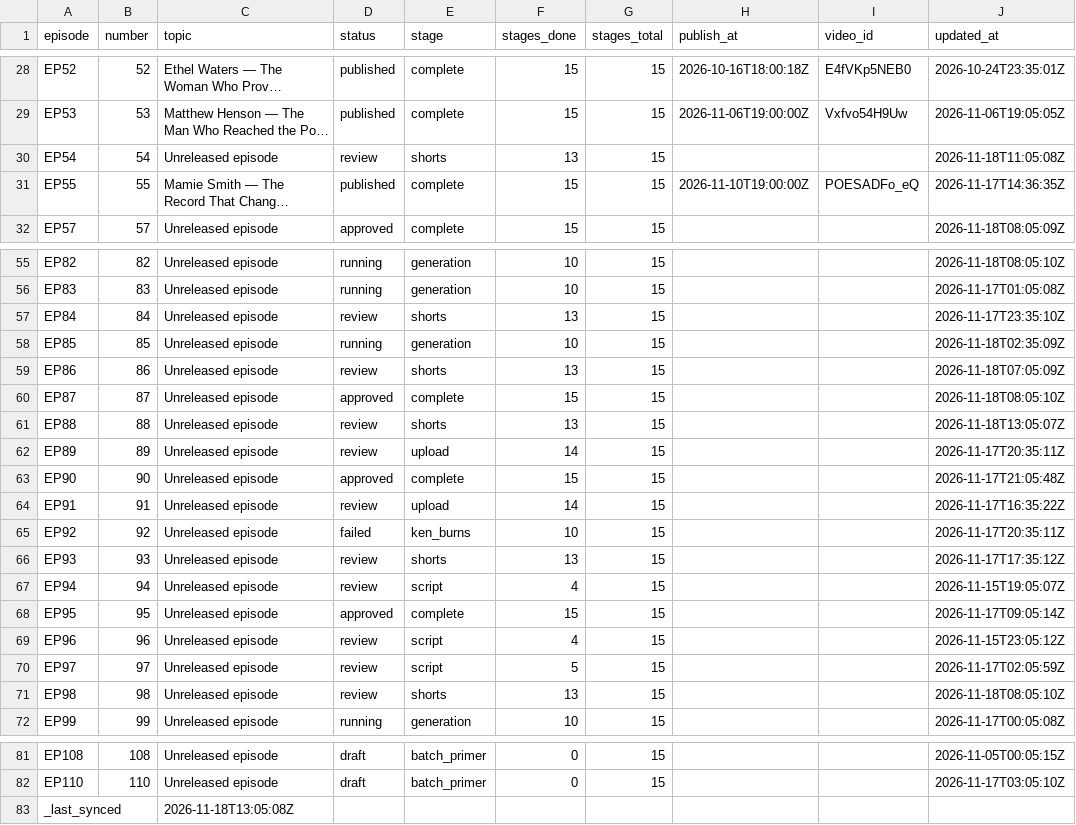
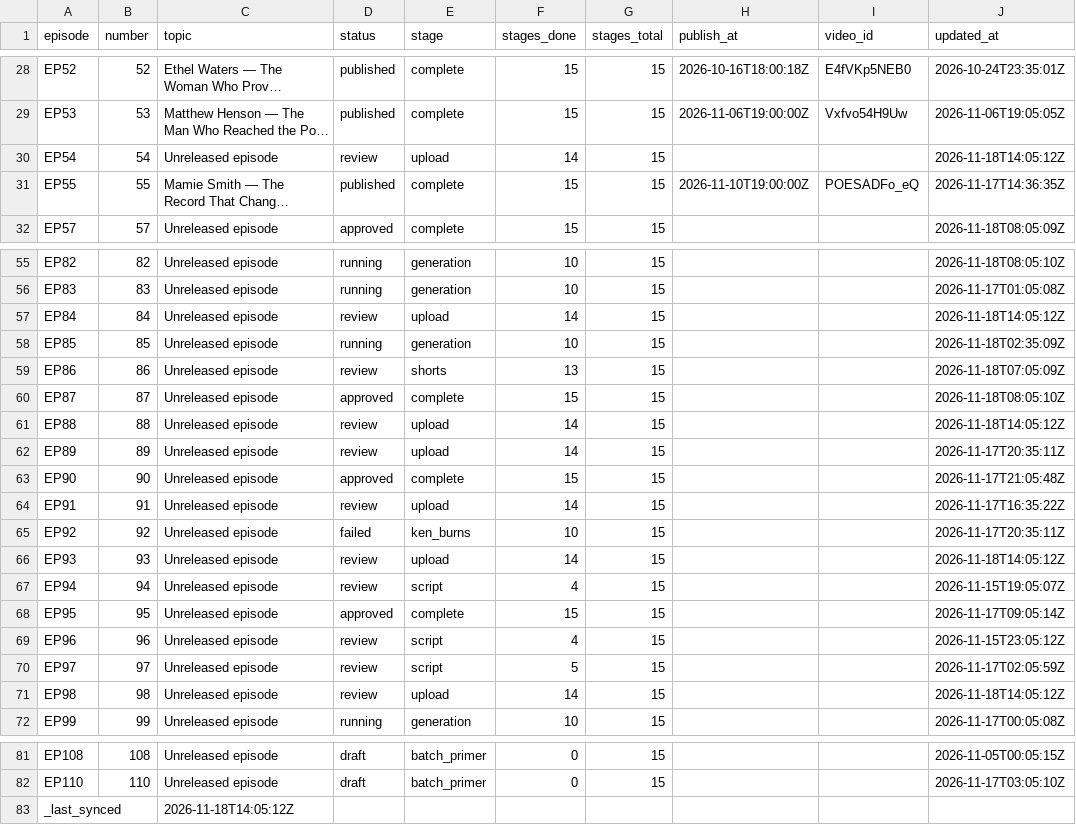
Before and after one commit to Dixon8303/ImaginariumOzone, a CSV file: status/production_status.csv, drawn as a sheet; only a part is shown, gaps mark what is left out; long unchanged cells end in …; the diff names each change by its address in the sheet, - before the commit and + after, or states it on an @@ line.

Commit message:
sync: production status csv

```diff
--- a/status/production_status.csv
+++ b/status/production_status.csv
-E30 (stage): shorts
+E30 (stage): upload
-F30 (stages_done): 13
+F30 (stages_done): 14
-J30 (updated_at): 2026-11-18T11:05:08Z
+J30 (updated_at): 2026-11-18T14:05:12Z
-E57 (stage): shorts
+E57 (stage): upload
-F57 (stages_done): 13
+F57 (stages_done): 14
-J57 (updated_at): 2026-11-17T23:35:10Z
+J57 (updated_at): 2026-11-18T14:05:12Z
-E61 (stage): shorts
+E61 (stage): upload
-F61 (stages_done): 13
+F61 (stages_done): 14
-J61 (updated_at): 2026-11-18T13:05:07Z
+J61 (updated_at): 2026-11-18T14:05:12Z
-E66 (stage): shorts
+E66 (stage): upload
-F66 (stages_done): 13
+F66 (stages_done): 14
-J66 (updated_at): 2026-11-17T17:35:12Z
+J66 (updated_at): 2026-11-18T14:05:12Z
-E71 (stage): shorts
+E71 (stage): upload
-F71 (stages_done): 13
+F71 (stages_done): 14
-J71 (updated_at): 2026-11-18T08:05:10Z
+J71 (updated_at): 2026-11-18T14:05:12Z
-C83 (topic): 2026-11-18T13:05:08Z
+C83 (topic): 2026-11-18T14:05:12Z
```
